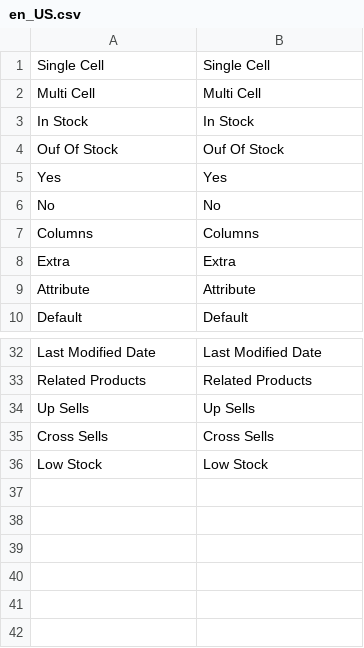
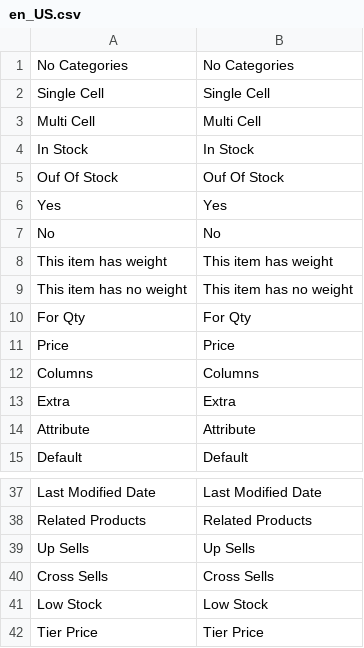
Before and after one commit to dannya06/magento2_certi, a CSV file: app/code/Amasty/Pgrid/i18n/en_US.csv, drawn as a sheet; only a part is shown, gaps mark what is left out; the diff names each change by its address in the sheet, - before the commit and + after, or states it on an @@ line.

Commit message:
updated amasty product grid

```diff
--- a/app/code/Amasty/Pgrid/i18n/en_US.csv
+++ b/app/code/Amasty/Pgrid/i18n/en_US.csv
+row 1: No Categories | No Categories
+row 8: This item has weight | This item has weight
+row 9: This item has no weight | This item has no weight
+row 10: For Qty | For Qty
+row 11: Price | Price
+row 42: Tier Price | Tier Price
```
Also changed, not shown: 29 other files.
